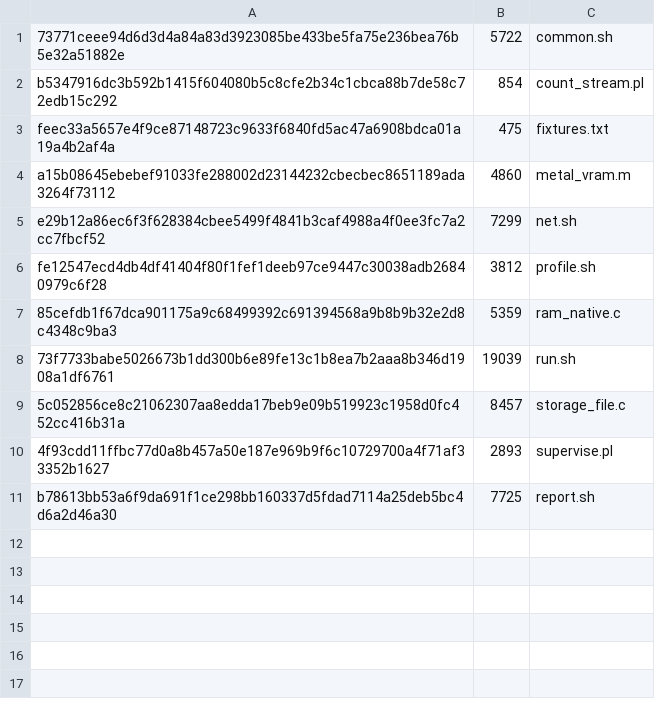
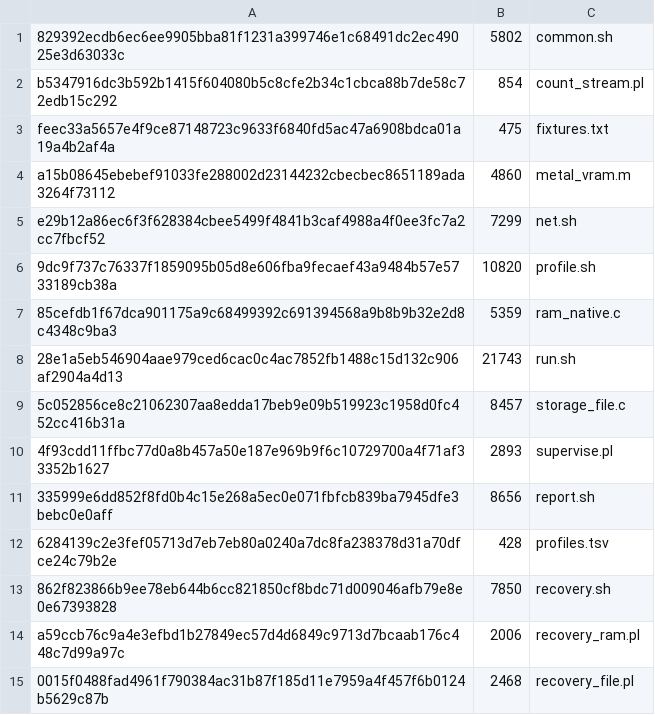
Before and after one commit to pioner22/MacOS, a TSV file: diagnostics_v2/manifest.tsv, drawn as a sheet; removed rows and columns are numbered as before the commit, all else as after; the diff names each change by its address in the sheet, - before the commit and + after, or states it on an @@ line.

Commit message:
Add rc3 Recovery-first capability profiles, bounded screening and reviewed local support export

```diff
--- a/diagnostics_v2/manifest.tsv
+++ b/diagnostics_v2/manifest.tsv
-row 1: 73771ceee94d6d3d4a84a83d3923085be433be5fa75e236bea76b5e32a51882e | 5722 | common.sh
+row 1: 829392ecdb6ec6ee9905bba81f1231a399746e1c68491dc2ec49025e3d63033c | 5802 | common.sh
-row 6: fe12547ecd4db4df41404f80f1fef1deeb97ce9447c30038adb26840979c6f28 | 3812 | profile.sh
+row 6: 9dc9f737c76337f1859095b05d8e606fba9fecaef43a9484b57e5733189cb38a | 10820 | profile.sh
-row 8: 73f7733babe5026673b1dd300b6e89fe13c1b8ea7b2aaa8b346d1908a1df6761 | 19039 | run.sh
+row 8: 28e1a5eb546904aae979ced6cac0c4ac7852fb1488c15d132c906af2904a4d13 | 21743 | run.sh
-row 11: b78613bb53a6f9da691f1ce298bb160337d5fdad7114a25deb5bc4d6a2d46a30 | 7725 | report.sh
+row 11: 335999e6dd852f8fd0b4c15e268a5ec0e071fbfcb839ba7945dfe3bebc0e0aff | 8656 | report.sh
+row 12: 6284139c2e3fef05713d7eb7eb80a0240a7dc8fa238378d31a70dfce24c79b2e | 428 | profiles.tsv
+row 13: 862f823866b9ee78eb644b6cc821850cf8bdc71d009046afb79e8e0e67393828 | 7850 | recovery.sh
+row 14: a59ccb76c9a4e3efbd1b27849ec57d4d6849c9713d7bcaab176c448c7d99a97c | 2006 | recovery_ram.pl
+row 15: 0015f0488fad4961f790384ac31b87f185d11e7959a4f457f6b0124b5629c87b | 2468 | recovery_file.pl
```
Also changed, not shown: 8 other files.
